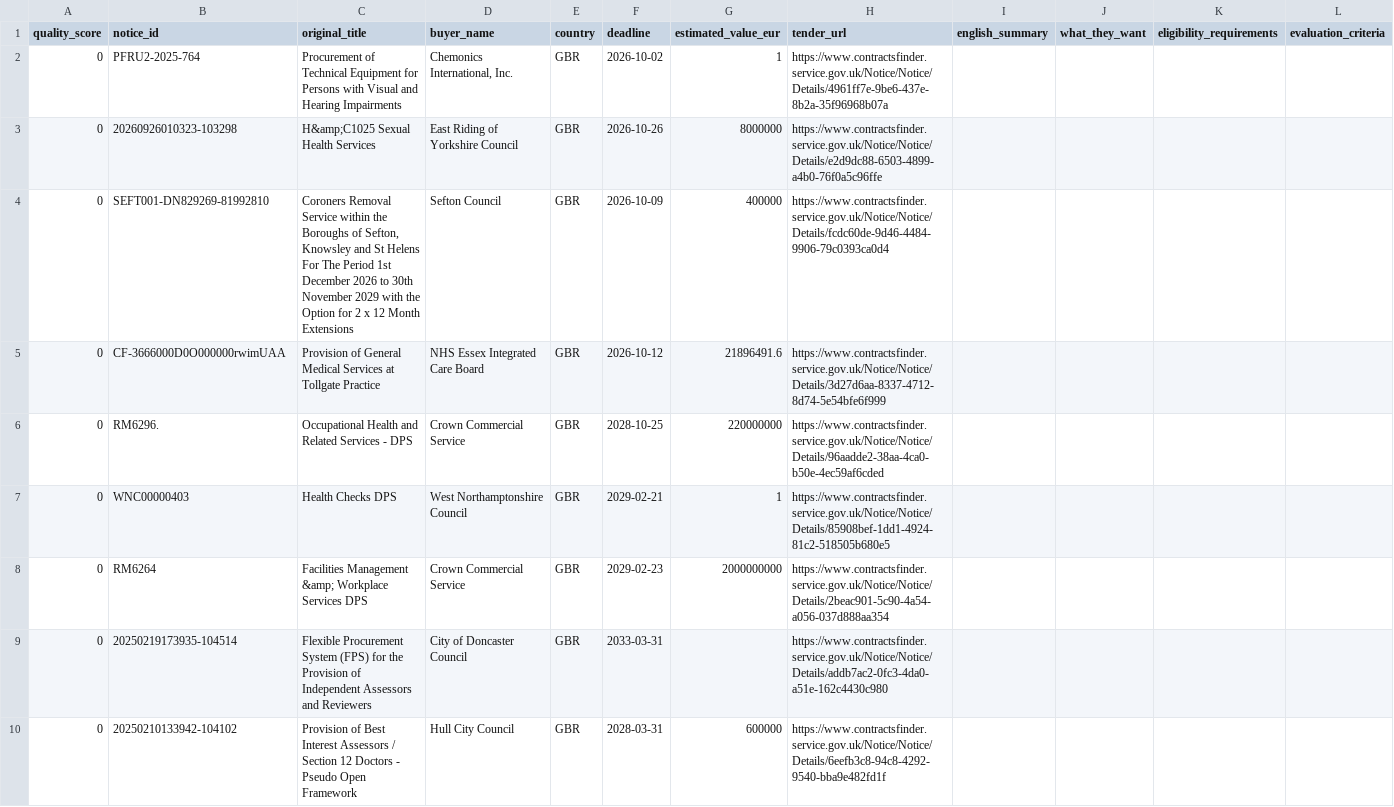
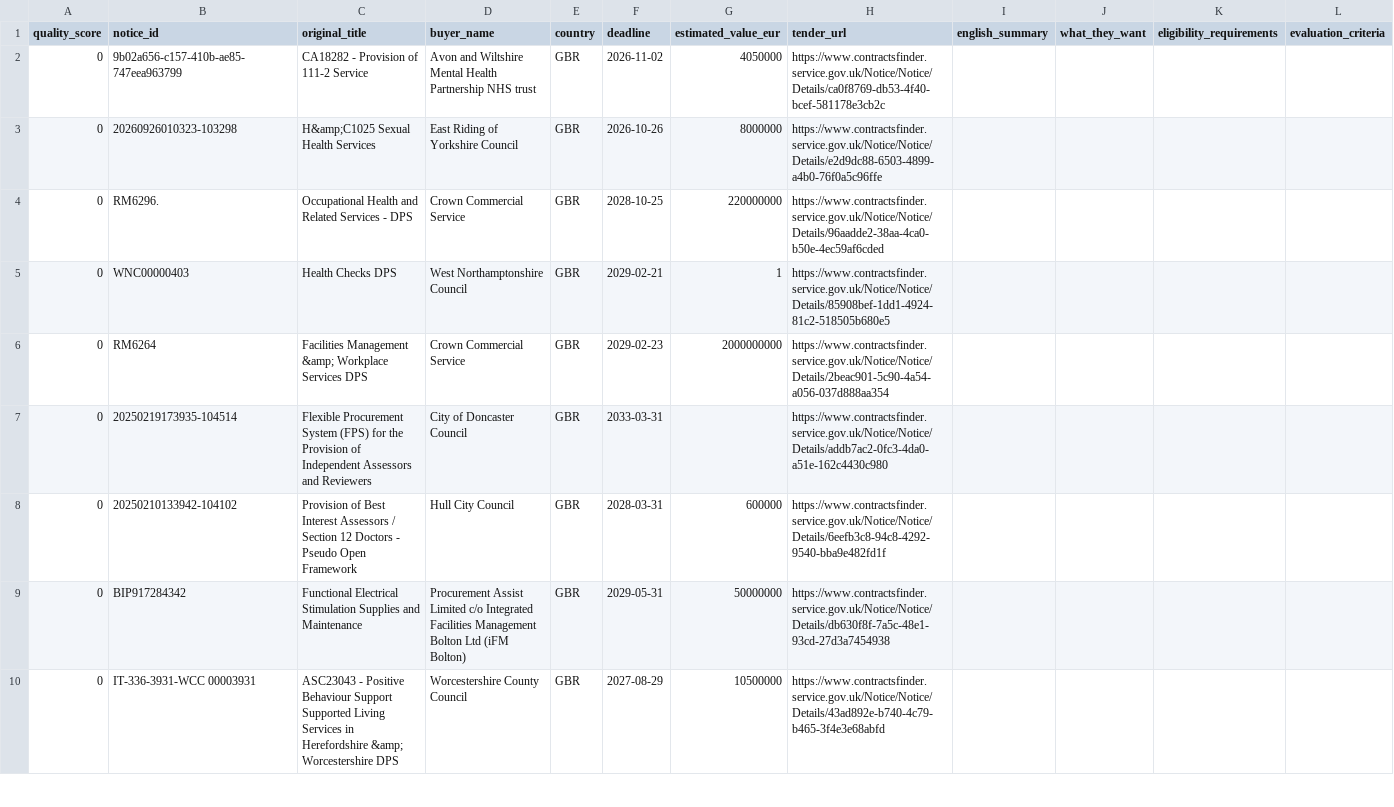
Before and after one commit to henryhall1993/ted-tender-monitor, a CSV file: results/uk_medical_devices_parsed.csv, drawn as a sheet; only a part is shown; the shorter side is filled out with more unchanged rows; removed rows and columns are numbered as before the commit, all else as after; rows hold the shown columns only; the diff names each change by its address in the sheet, - before the commit and + after, or states it on an @@ line.

```diff
--- a/results/uk_medical_devices_parsed.csv
+++ b/results/uk_medical_devices_parsed.csv
-row 2: 0 | PFRU2-2025-764 | Procurement of Technical Equipment for Persons with Visual and Hearing Impairments | Chemonics International, Inc. | GBR | 2026-10-02 | 1 | https://www.contractsfinder.service.gov.uk/Notice/Notice/Details/4961ff7e-9be6-437e-8b2a-35f96968b07a
+row 2: 0 | 9b02a656-c157-410b-ae85-747eea963799 | CA18282 - Provision of 111-2 Service | Avon and Wiltshire Mental Health Partnership NHS trust | GBR | 2026-11-02 | 4050000 | https://www.contractsfinder.service.gov.uk/Notice/Notice/Details/ca0f8769-db53-4f40-bcef-581178e3cb2c
-row 4: 0 | SEFT001-DN829269-81992810 | Coroners Removal Service within the Boroughs of Sefton, Knowsley and St Helens For The Period 1st December 2026 to 30th November 2029 with the Option for 2 x 12 Month Extensions | Sefton Council | GBR | 2026-10-09 | 400000 | https://www.contractsfinder.service.gov.uk/Notice/Notice/Details/fcdc60de-9d46-4484-9906-79c0393ca0d4
-row 5: 0 | CF-3666000D0O000000rwimUAA | Provision of General Medical Services at Tollgate Practice | NHS Essex Integrated Care Board | GBR | 2026-10-12 | 21896491.6 | https://www.contractsfinder.service.gov.uk/Notice/Notice/Details/3d27d6aa-8337-4712-8d74-5e54bfe6f999
```
Also changed, not shown: results/scotland_medical_devices_parsed.csv, results/ted_medical_devices_parsed.csv, 4 other files.
